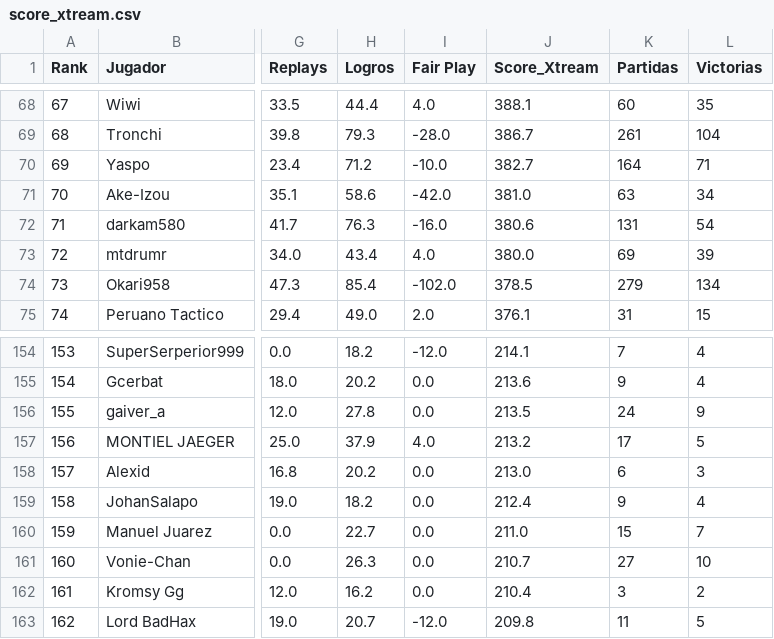
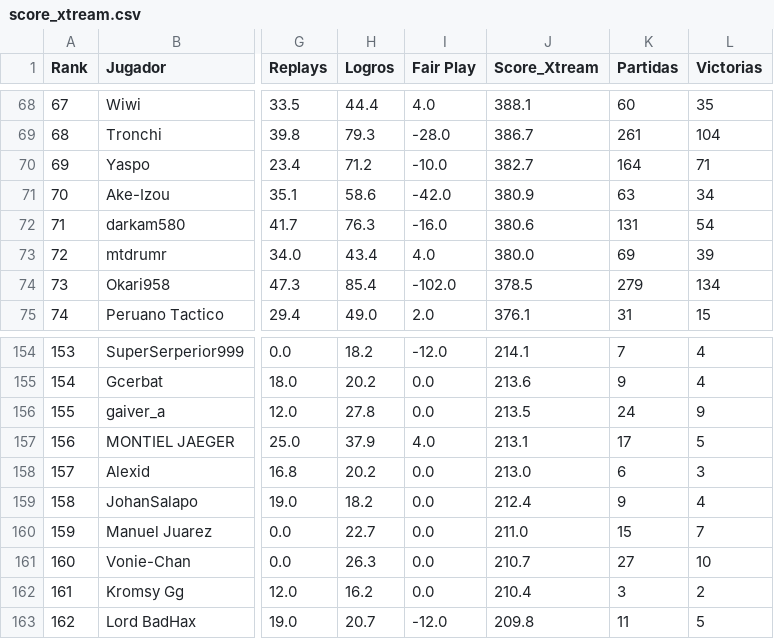
Before and after one commit to carlosacp526/dashboard-torneos-pokemon, a CSV file: data/score_xtream.csv, drawn as a sheet; only a part is shown, gaps mark what is left out; the diff covers the shown part only; the diff names each change by its address in the sheet, - before the commit and + after, or states it on an @@ line.

Commit message:
Actualiza datos precalculados (logros, Score_Xtream, scouting y rankings Monotype I)

```diff
--- a/data/score_xtream.csv
+++ b/data/score_xtream.csv
-J71 (Score_Xtream): 381.0
+J71 (Score_Xtream): 380.9
-J157 (Score_Xtream): 213.2
+J157 (Score_Xtream): 213.1
```
Also changed, not shown: 22 edited cells elsewhere in this file, 3 other files.
